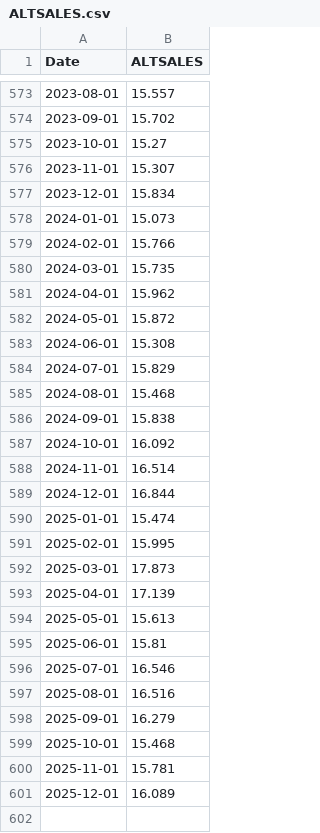
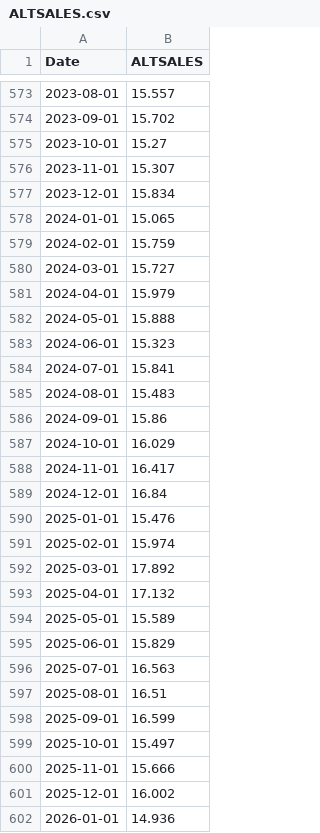
Before and after one commit to wonyoonj/fred-data, a CSV file: csvfile/ALTSALES.csv, drawn as a sheet; only a part is shown, gaps mark what is left out.

```diff
--- a/csvfile/ALTSALES.csv
+++ b/csvfile/ALTSALES.csv
@@ -577,25 +577,26 @@ Date,ALTSALES
 2023-12-01,15.834
-2024-01-01,15.073
-2024-02-01,15.766
-2024-03-01,15.735
-2024-04-01,15.962
-2024-05-01,15.872
-2024-06-01,15.308
-2024-07-01,15.829
-2024-08-01,15.468
-2024-09-01,15.838
-2024-10-01,16.092
-2024-11-01,16.514
-2024-12-01,16.844
-2025-01-01,15.474
-2025-02-01,15.995
-2025-03-01,17.873
-2025-04-01,17.139
-2025-05-01,15.613
-2025-06-01,15.81
-2025-07-01,16.546
-2025-08-01,16.516
-2025-09-01,16.279
-2025-10-01,15.468
-2025-11-01,15.781
-2025-12-01,16.089
+2024-01-01,15.065
+2024-02-01,15.759
+2024-03-01,15.727
+2024-04-01,15.979
+2024-05-01,15.888
+2024-06-01,15.323
+2024-07-01,15.841
+2024-08-01,15.483
+2024-09-01,15.86
+2024-10-01,16.029
+2024-11-01,16.417
+2024-12-01,16.84
+2025-01-01,15.476
+2025-02-01,15.974
+2025-03-01,17.892
+2025-04-01,17.132
+2025-05-01,15.589
+2025-06-01,15.829
+2025-07-01,16.563
+2025-08-01,16.51
+2025-09-01,16.599
+2025-10-01,15.497
+2025-11-01,15.666
+2025-12-01,16.002
+2026-01-01,14.936
```
Also changed, not shown: csvfile/DGS10.csv, csvfile/DGS2.csv, 9 other files.
